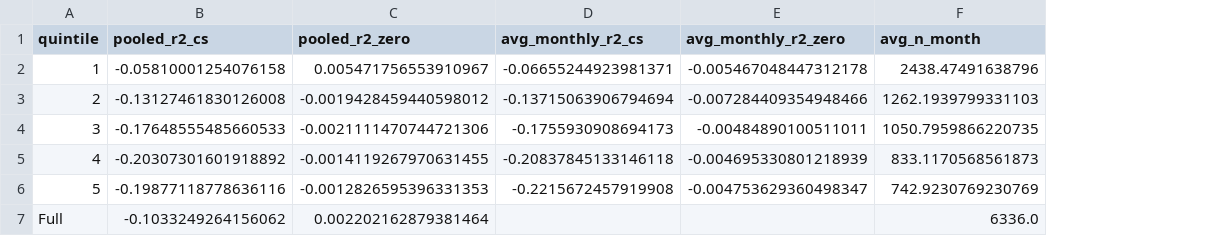
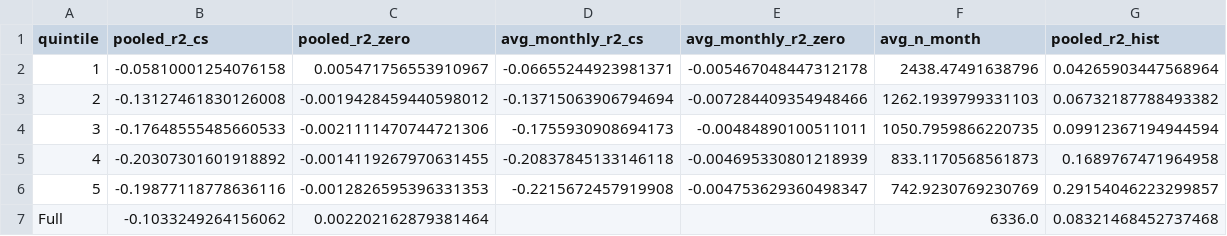
Before and after one commit to JoJoTeng/liquidity-ml, a CSV file: outputs/motivation/step3/dvol/r2_by_quintile.csv, drawn as a sheet; the diff names each change by its address in the sheet, - before the commit and + after, or states it on an @@ line.

```diff
--- a/outputs/motivation/step3/dvol/r2_by_quintile.csv
+++ b/outputs/motivation/step3/dvol/r2_by_quintile.csv
+column G (pooled_r2_hist), rows 2-7: 0.04265903447568964 | 0.06732187788493382 | 0.09912367194944594 | 0.1689767471964958 | 0.29154046223299857 | 0.08321468452737468
```
Also changed, not shown: 10 other files.
